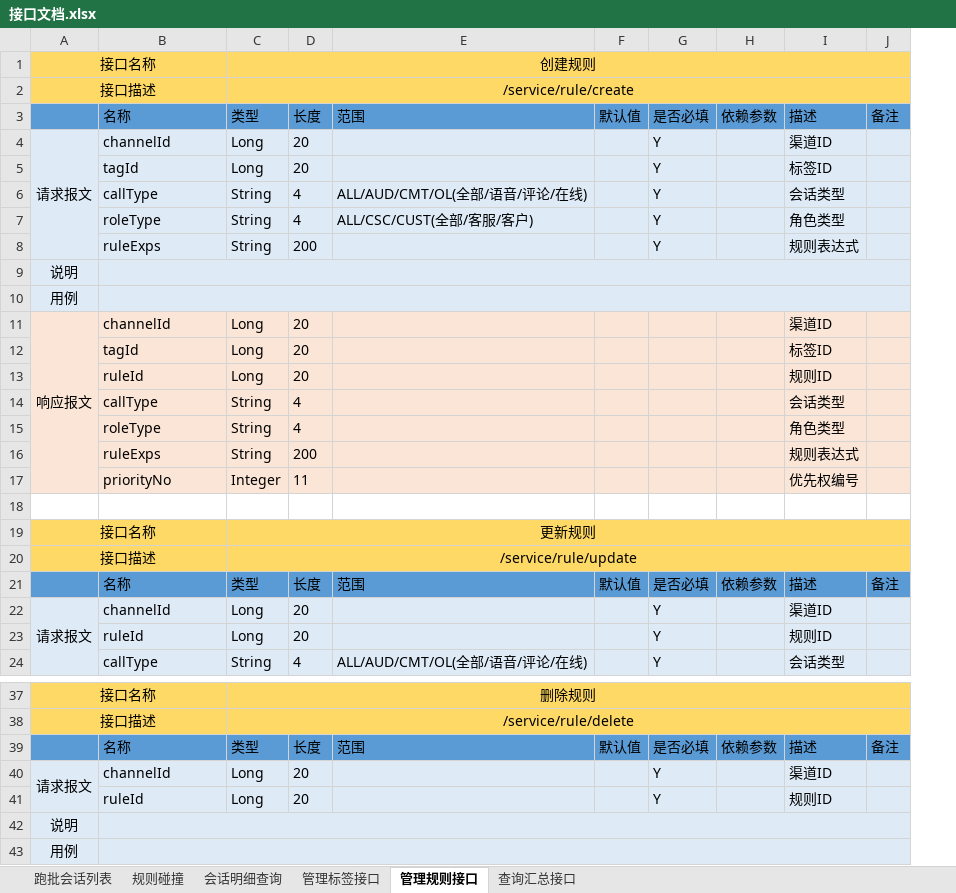
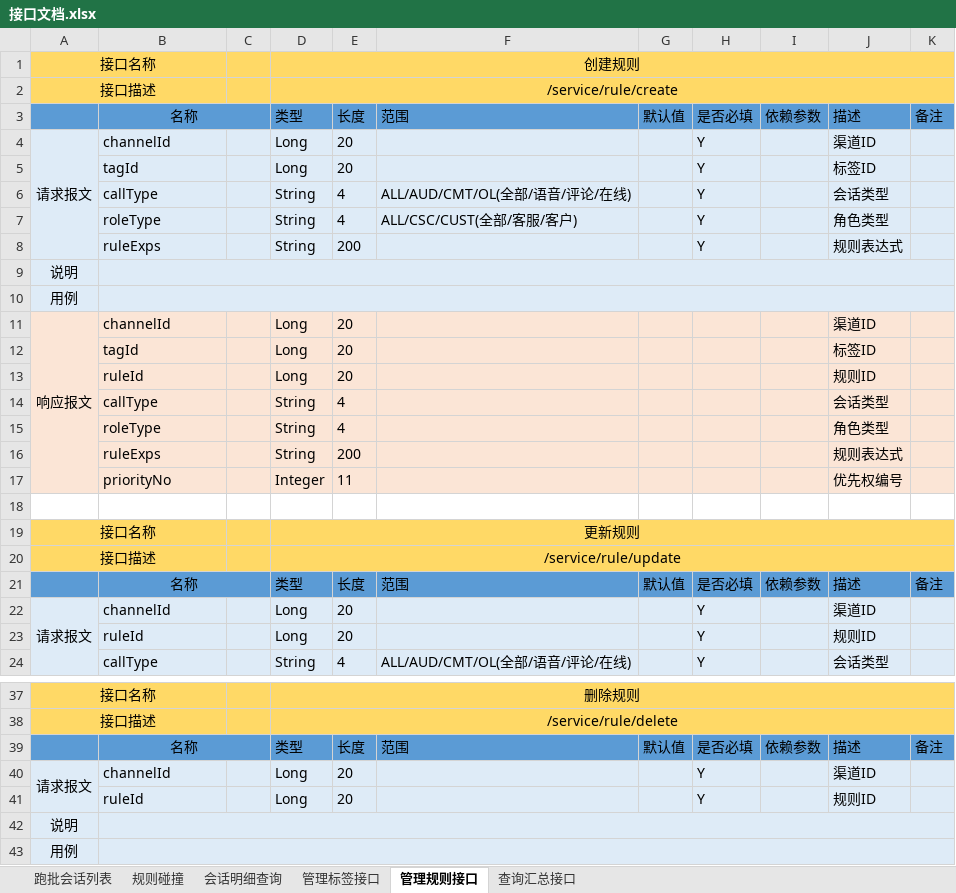
Before and after one commit to 1784xo/bluemine, an Excel workbook: doc/接口文档.xlsx, sheet 管理规则接口, drawn as a sheet; only a part is shown, gaps mark what is left out; values as stored, in another font and other column widths than the file's, no borders; the diff names each change by its address in the sheet, - before the commit and + after, or states it on an @@ line.

```diff
--- a/doc/接口文档.xlsx (sheet 管理规则接口)
+++ b/doc/接口文档.xlsx (sheet 管理规则接口)
+column C, empty
-B3 alignment: left
+B3 alignment: center
+B3:C3 merged
-B21 alignment: left
+B21 alignment: center
+B21:C21 merged
-B39 alignment: left
+B39 alignment: center
+B39:C39 merged
```
Also changed, not shown: sheet 查询汇总接口, sheet 管理标签接口, sheet 会话明细查询, 17 other files.
